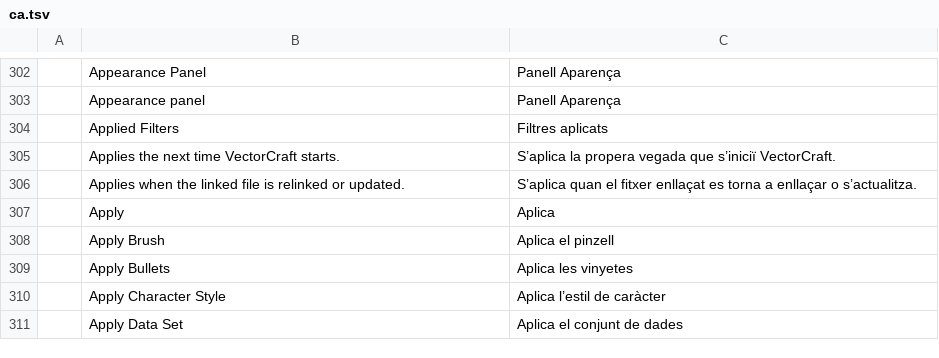
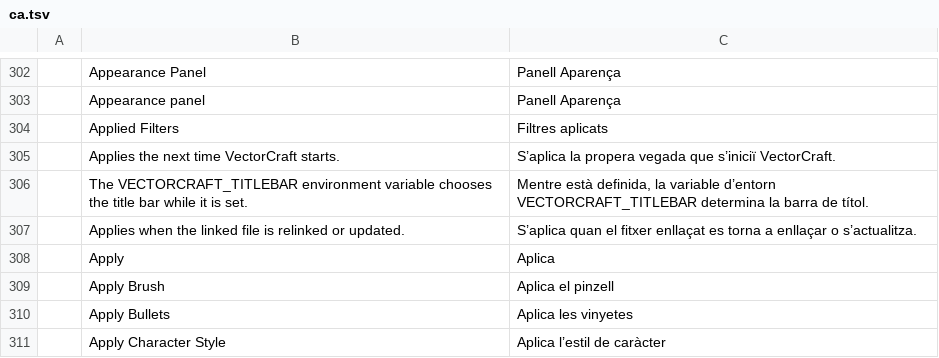
Before and after one commit to dotCooCoo/vectorcraft, a TSV file: crates/ui-egui/src/i18n/ca.tsv, drawn as a sheet; only a part is shown, gaps mark what is left out; the shorter side is filled out with more unchanged rows.

Commit message:
i18n: Catalan row for the VECTORCRAFT_TITLEBAR note in Preferences

```diff
--- a/crates/ui-egui/src/i18n/ca.tsv
+++ b/crates/ui-egui/src/i18n/ca.tsv
@@ -305,2 +305,3 @@
 	Applies the next time VectorCraft starts.	S’aplica la propera vegada que s’iniciï VectorCraft.
+	The VECTORCRAFT_TITLEBAR environment variable chooses the title bar while it is set.	Mentre està definida, la variable d’entorn VECTORCRAFT_TITLEBAR determina la barra de títol.
 	Applies when the linked file is relinked or updated.	S’aplica quan el fitxer enllaçat es torna a enllaçar o s’actualitza.
```
